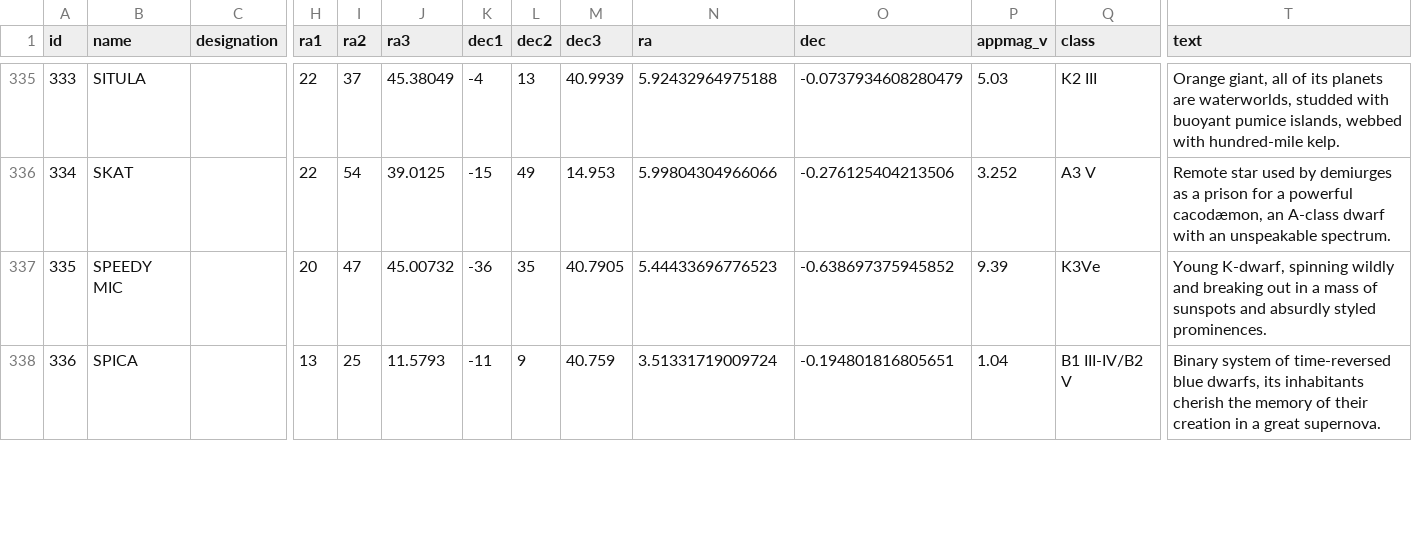
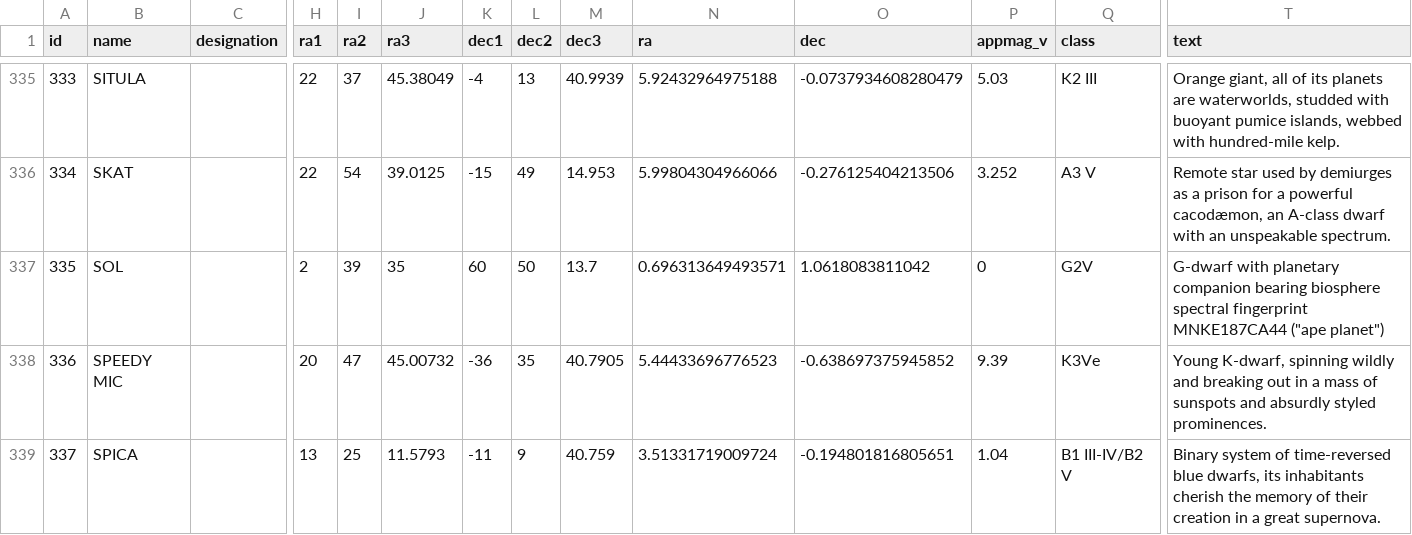
Before and after one commit to mayblue9/stellarum, a CSV file: Collating/stars.csv, drawn as a sheet; only a part is shown, gaps mark what is left out; addresses are those after the commit; rows hold the shown columns only; the diff covers the shown part only; the diff names each change by its address in the sheet, - before the commit and + after, or states it on an @@ line.

```diff
--- a/Collating/stars.csv
+++ b/Collating/stars.csv
+row 337: 335 | SOL |  | 2 | 39 | 35 | 60 | 50 | 13.7 | 0.696313649493571 | 1.0618083811042 | 0 | G2V | G-dwarf with planetary companion bearing biosphere spectral fingerprint MNKE187CA44 ("ape planet")
@@ column A (id) renumbered from row 338 down @@
```
Also changed, not shown: 12 edited cells elsewhere in this file, Collating/star_parameters.csv, 7 other files.
